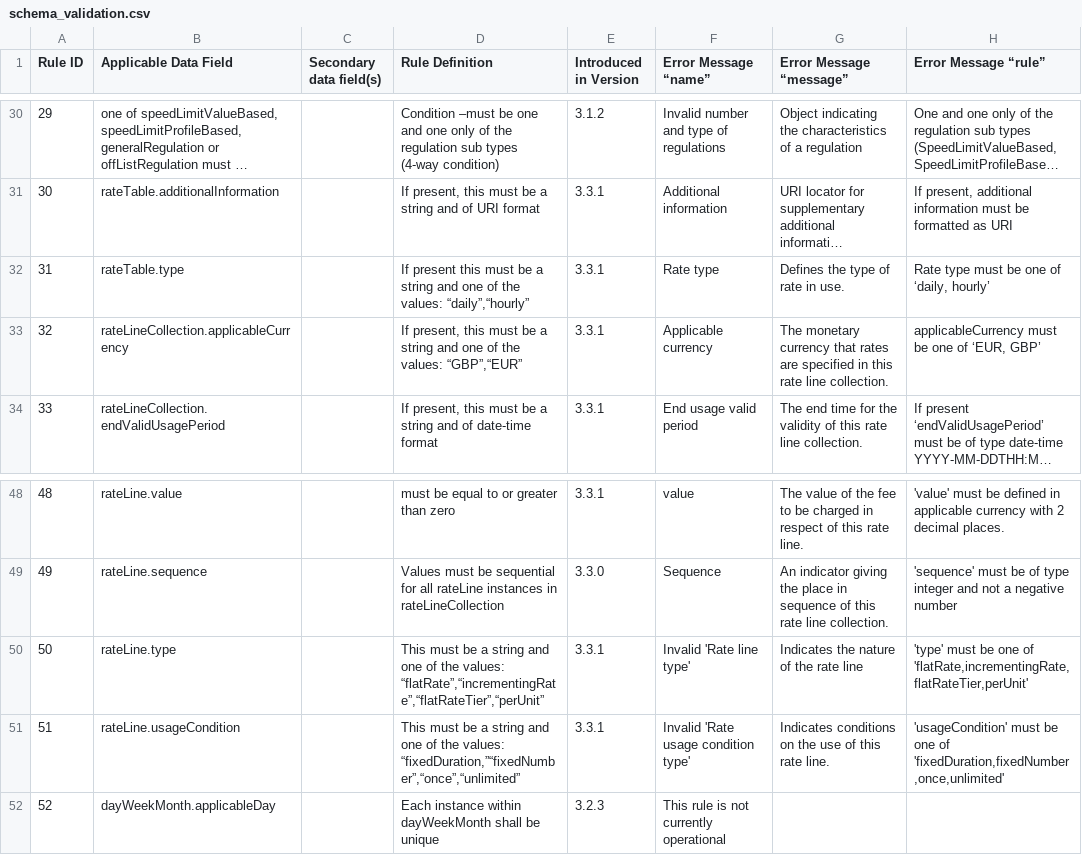
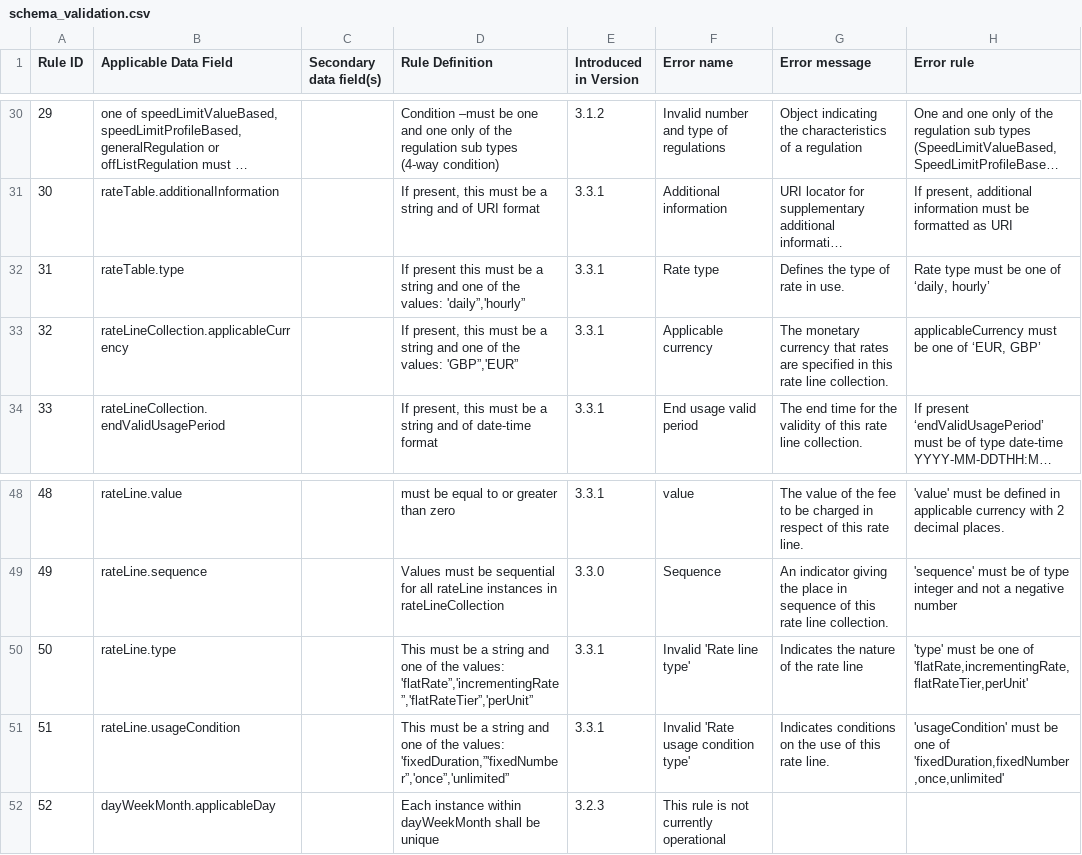
Before and after one commit to pa-digital/dft-dtro-api-docs, a CSV file: data-model-user-guide/source/table_data/schema_validation.csv, drawn as a sheet; only a part is shown, gaps mark what is left out; long unchanged cells end in …; the diff covers the shown part only; the diff names each change by its address in the sheet, - before the commit and + after, or states it on an @@ line.

```diff
--- a/data-model-user-guide/source/table_data/schema_validation.csv
+++ b/data-model-user-guide/source/table_data/schema_validation.csv
-F1: Error Message “name”
+F1: Error name
-G1: Error Message “message”
+G1: Error message
-H1: Error Message “rule”
+H1: Error rule
-D32 (Rule Definition): …the values: “daily”,“hourly”
+D32 (Rule Definition): …the values: 'daily”,'hourly”
-D33 (Rule Definition): …the values: “GBP”,“EUR”
+D33 (Rule Definition): …the values: 'GBP”,'EUR”
-D50 (Rule Definition): …the values: “flatRate”,“incrementingRate”,“flatRateTier”,“perUnit”
+D50 (Rule Definition): …the values: 'flatRate”,'incrementingRate”,'flatRateTier”,'perUnit”
-D51 (Rule Definition): …the values: “fixedDuration,”“fixedNumber”,“once”,“unlimited”
+D51 (Rule Definition): …the values: 'fixedDuration,”'fixedNumber”,'once”,'unlimited”
```
Also changed, not shown: 19 edited cells elsewhere in this file, 1 other file.
